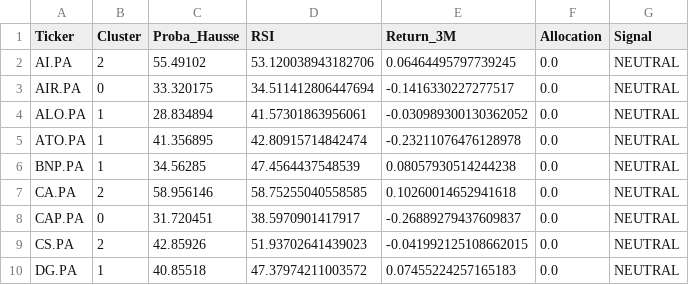
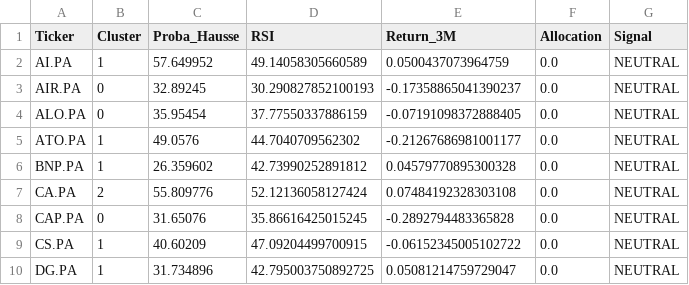
Before and after one commit to SORADATA/Quantitative-AlphaEdge-AI, a CSV file: latest_signals.csv, drawn as a sheet; only a part is shown; the diff covers the shown part only.

```diff
--- a/latest_signals.csv
+++ b/latest_signals.csv
@@ -1,10 +1,10 @@
 Ticker,Cluster,Proba_Hausse,RSI,Return_3M,Allocation,Signal
-AI.PA,2,55.49102,53.120038943182706,0.06464495797739245,0.0,NEUTRAL
-AIR.PA,0,33.320175,34.511412806447694,-0.1416330227277517,0.0,NEUTRAL
-ALO.PA,1,28.834894,41.57301863956061,-0.030989300130362052,0.0,NEUTRAL
-ATO.PA,1,41.356895,42.80915714842474,-0.23211076476128978,0.0,NEUTRAL
-BNP.PA,1,34.56285,47.4564437548539,0.08057930514244238,0.0,NEUTRAL
-CA.PA,2,58.956146,58.75255040558585,0.10260014652941618,0.0,NEUTRAL
-CAP.PA,0,31.720451,38.5970901417917,-0.26889279437609837,0.0,NEUTRAL
-CS.PA,2,42.85926,51.93702641439023,-0.041992125108662015,0.0,NEUTRAL
-DG.PA,1,40.85518,47.37974211003572,0.07455224257165183,0.0,NEUTRAL
+AI.PA,1,57.649952,49.14058305660589,0.0500437073964759,0.0,NEUTRAL
+AIR.PA,0,32.89245,30.290827852100193,-0.17358865041390237,0.0,NEUTRAL
+ALO.PA,0,35.95454,37.77550337886159,-0.07191098372888405,0.0,NEUTRAL
+ATO.PA,1,49.0576,44.7040709562302,-0.21267686981001177,0.0,NEUTRAL
+BNP.PA,1,26.359602,42.73990252891812,0.04579770895300328,0.0,NEUTRAL
+CA.PA,2,55.809776,52.12136058127424,0.07484192328303108,0.0,NEUTRAL
+CAP.PA,0,31.65076,35.86616425015245,-0.2892794483365828,0.0,NEUTRAL
+CS.PA,1,40.60209,47.09204499700915,-0.06152345005102722,0.0,NEUTRAL
+DG.PA,1,31.734896,42.795003750892725,0.05081214759729047,0.0,NEUTRAL
```
Also changed, not shown: 92 edited cells elsewhere in this file, portfolio_history.csv, 2 other files.
